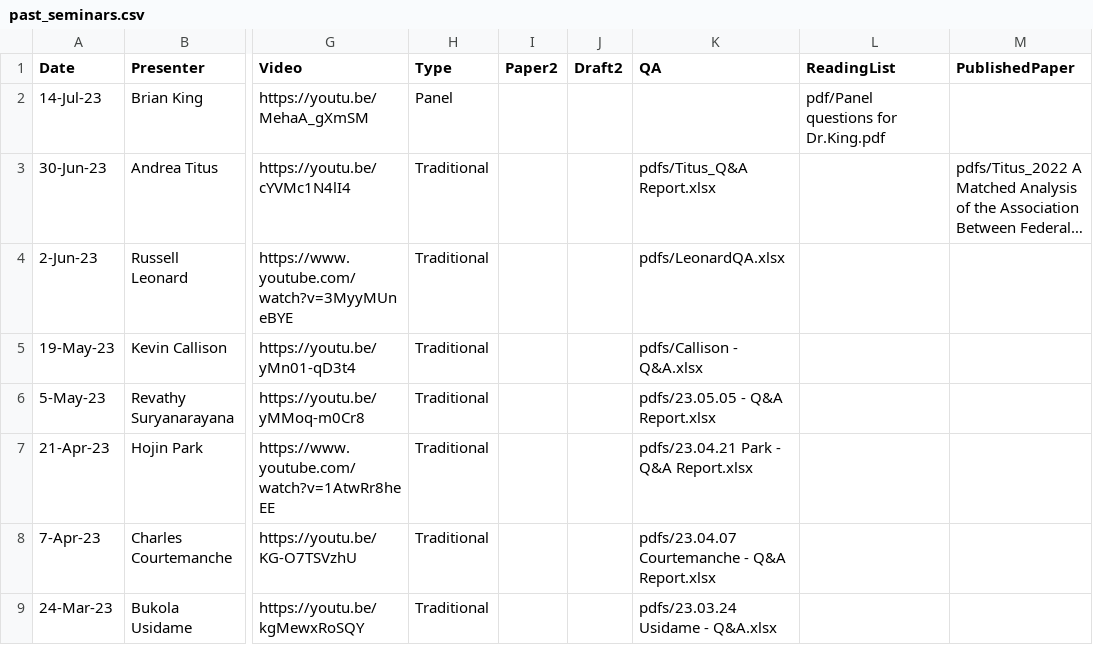
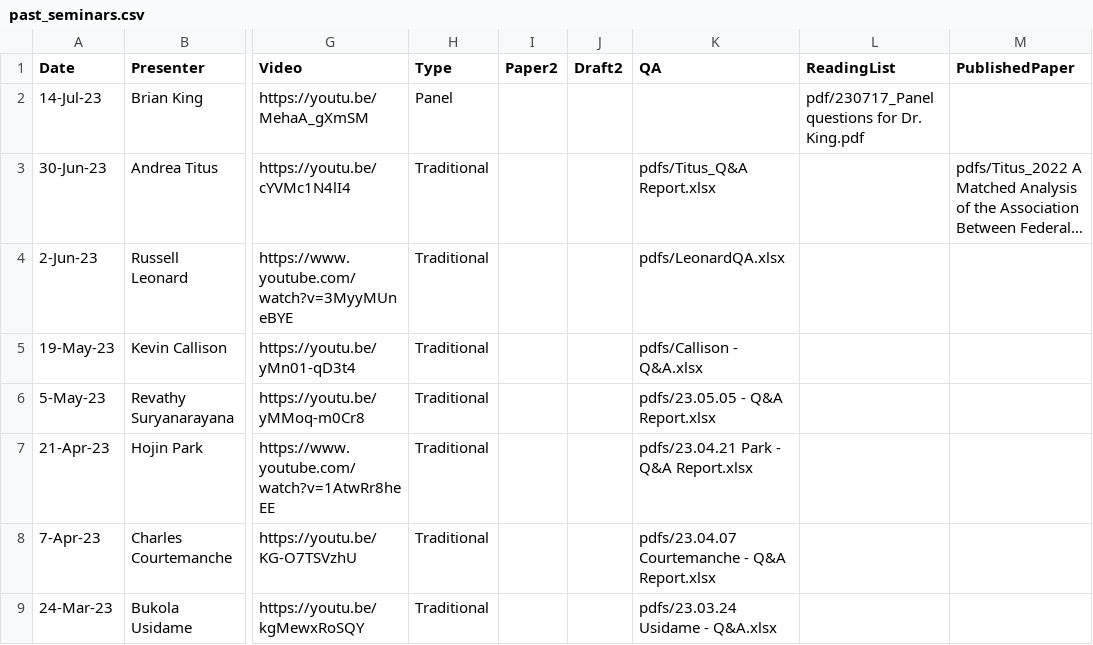
Before and after one commit to ernbilen/test_website_tops, a CSV file: _data/past_seminars.csv, drawn as a sheet; only a part is shown, gaps mark what is left out; long unchanged cells end in …; the diff names each change by its address in the sheet, - before the commit and + after, or states it on an @@ line.

Commit message:
questions 2

```diff
--- a/_data/past_seminars.csv
+++ b/_data/past_seminars.csv
-L2 (ReadingList): pdf/Panel questions for Dr.King.pdf
+L2 (ReadingList): pdf/230717_Panel questions for Dr. King.pdf
```
